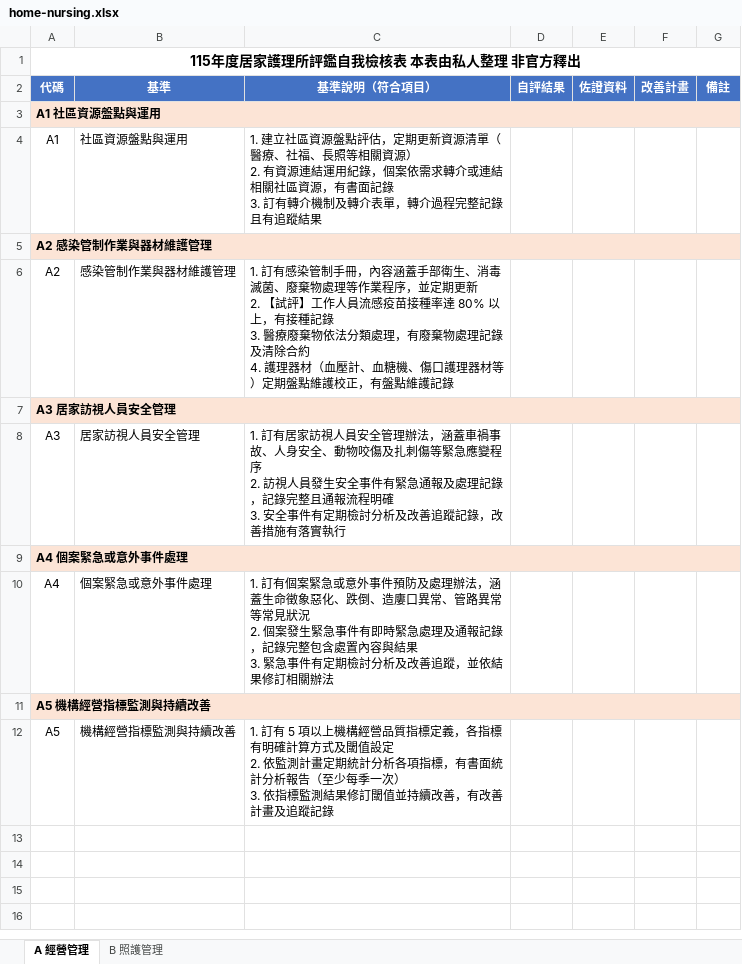
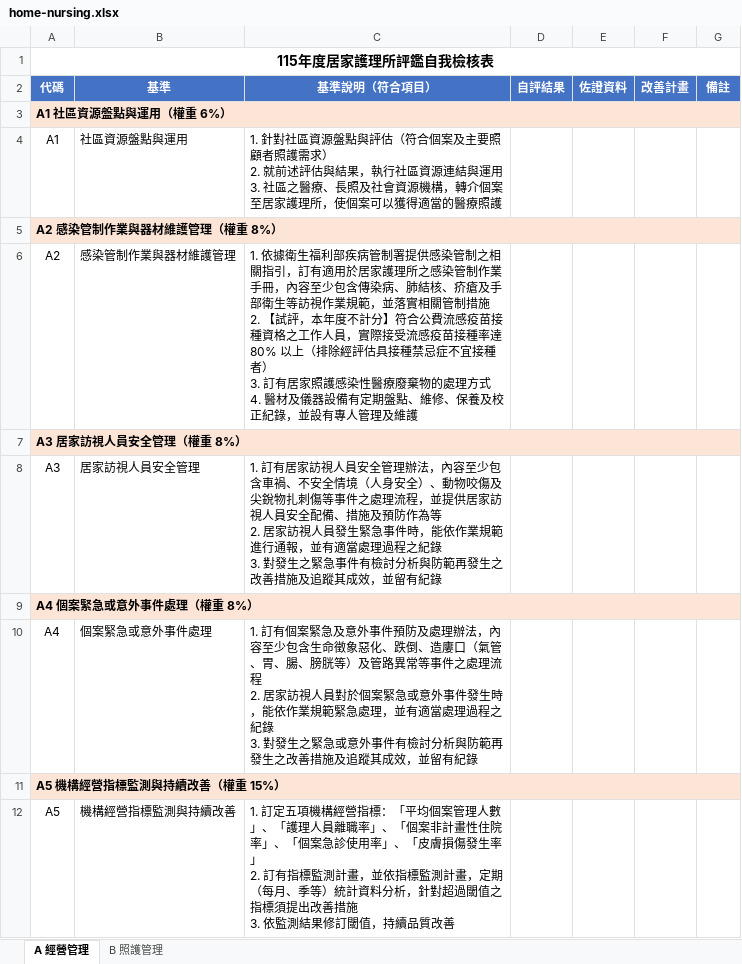
Before and after one commit to terrychou123/report-dog, an Excel workbook: public/downloads/home-nursing.xlsx, sheet A 經營管理, drawn as a sheet; values as stored, in another font and other column widths than the file's, no borders; ↵ is a line break in a cell; the diff names each change by its address in the sheet, - before the commit and + after, or states it on an @@ line.

```diff
--- a/public/downloads/home-nursing.xlsx (sheet A 經營管理)
+++ b/public/downloads/home-nursing.xlsx (sheet A 經營管理)
-A1 (代碼): 115年度居家護理所評鑑自我檢核表 本表由私人整理 非官方釋出
+A1 (代碼): 115年度居家護理所評鑑自我檢核表
-A3 (代碼): A1 社區資源盤點與運用
+A3 (代碼): A1 社區資源盤點與運用（權重 6%）
-C4 (基準說明（符合項目）): 1. 建立社區資源盤點評估，定期更新資源清單（醫療、社福、長照等相關資源） ↵ 2. 有資源連結運用紀錄，個案依需求轉介或連結相關社區資源，有書面記錄 ↵ 3. 訂有轉介機制及轉介表單，轉介過程完整記錄且有追蹤結果
+C4 (基準說明（符合項目）): 1. 針對社區資源盤點與評估（符合個案及主要照顧者照護需求） ↵ 2. 就前述評估與結果，執行社區資源連結與運用 ↵ 3. 社區之醫療、長照及社會資源機構，轉介個案至居家護理所，使個案可以獲得適當的醫療照護
-A5 (代碼): A2 感染管制作業與器材維護管理
+A5 (代碼): A2 感染管制作業與器材維護管理（權重 8%）
-C6 (基準說明（符合項目）): 1. 訂有感染管制手冊，內容涵蓋手部衛生、消毒滅菌、廢棄物處理等作業程序，並定期更新 ↵ 2. 【試評】工作人員流感疫苗接種率達 80% 以上，有接種記錄 ↵ 3. 醫療廢棄物依法分類處理，有廢棄物處理記錄及清除合約 ↵ 4. 護理器材（血壓計、血糖機、傷口護理器材等）定期盤點維護校正，有盤點維護記錄
+C6 (基準說明（符合項目）): 1. 依據衛生福利部疾病管制署提供感染管制之相關指引，訂有適用於居家護理所之感染管制作業手冊，內容至少包含傳染病、肺結核、疥瘡及手部衛生等訪視作業規範，並落實相關管制措施 ↵ 2. 【試評，本年度不計分】符合公費流感疫苗接種資格之工作人員，實際接受流感疫苗接種率達 80% 以上（排除經評估具接種禁忌症不宜接種者） ↵ 3. 訂有居家照護感染性醫療廢棄物的處理方式 ↵ 4. 醫材及儀器設備有定期盤點、維修、保養及校正紀錄，並設有專人管理及維護
-A7 (代碼): A3 居家訪視人員安全管理
+A7 (代碼): A3 居家訪視人員安全管理（權重 8%）
-C8 (基準說明（符合項目）): …理辦法，涵蓋車禍事故、人身安全、動物咬傷及扎刺傷等緊急應變程序 ↵ 2. 訪視人員發生安全事件有緊急通報及處理記錄，記錄完整且通報流程明確 ↵ 3. 安全事件有定期檢討分析及改善追蹤記錄，改善措施有落實執行
+C8 (基準說明（符合項目）): …理辦法，內容至少包含車禍、不安全情境（人身安全）、動物咬傷及尖銳物扎刺傷等事件之處理流程，並提供居家訪視人員安全配備、措施及預防作為等 ↵ 2. 居家訪視人員發生緊急事件時，能依作業規範進行通報，並有適當處理過程之紀錄 ↵ 3. 對發生之緊急事件有檢討分析與防範再發生之改善措施及追蹤其成效，並留有紀錄
-A9 (代碼): A4 個案緊急或意外事件處理
+A9 (代碼): A4 個案緊急或意外事件處理（權重 8%）
-C10 (基準說明（符合項目）): …個案緊急或意外事件預防及處理辦法，涵蓋生命徵象惡化、跌倒、造廔口異常、管路異常等常見狀況 ↵ 2. 個案發生緊急事件有即時緊急處理及通報記錄，記錄完整包含處置內容與結果 ↵ 3. 緊急事件有定期檢討分析及改善追蹤，並依結果修訂相關辦法
+C10 (基準說明（符合項目）): …個案緊急及意外事件預防及處理辦法，內容至少包含生命徵象惡化、跌倒、造廔口（氣管、胃、腸、膀胱等）及管路異常等事件之處理流程 ↵ 2. 居家訪視人員對於個案緊急或意外事件發生時，能依作業規範緊急處理，並有適當處理過程之紀錄 ↵ 3. 對發生之緊急或意外事件有檢討分析與防範再發生之改善措施及追蹤其成效，並留有紀錄
-A11 (代碼): A5 機構經營指標監測與持續改善
+A11 (代碼): A5 機構經營指標監測與持續改善（權重 15%）
-C12 (基準說明（符合項目）): 1. 訂有 5 項以上機構經營品質指標定義，各指標有明確計算方式及閾值設定 ↵ 2. 依監測計畫定期統計分析各項指標，有書面統計分析報告（至少每季一次） ↵ 3. 依指標監測結果修訂閾值並持續改善，有改善計畫及追蹤記錄
+C12 (基準說明（符合項目）): 1. 訂定五項機構經營指標：「平均個案管理人數」、「護理人員離職率」、「個案非計畫性住院率」、「個案急診使用率」、「皮膚損傷發生率」 ↵ 2. 訂有指標監測計畫，並依指標監測計畫，定期（每月、季等）統計資料分析，針對超過閾值之指標須提出改善措施 ↵ 3. 依監測結果修訂閾值，持續品質改善
```
Also changed, not shown: sheet B 照護管理, 9 other files.
